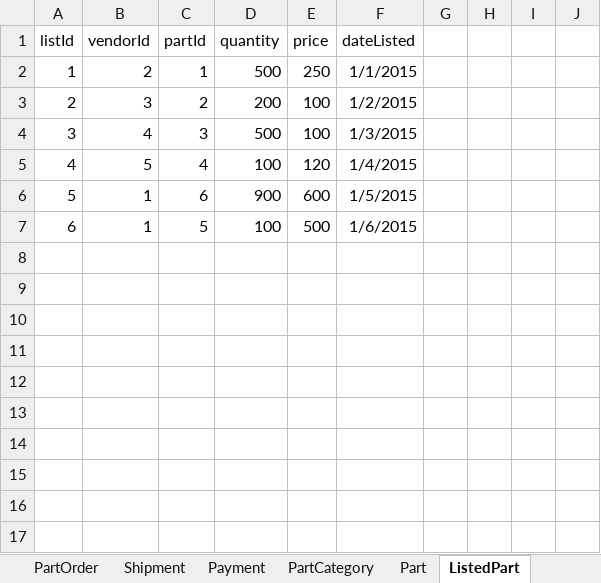
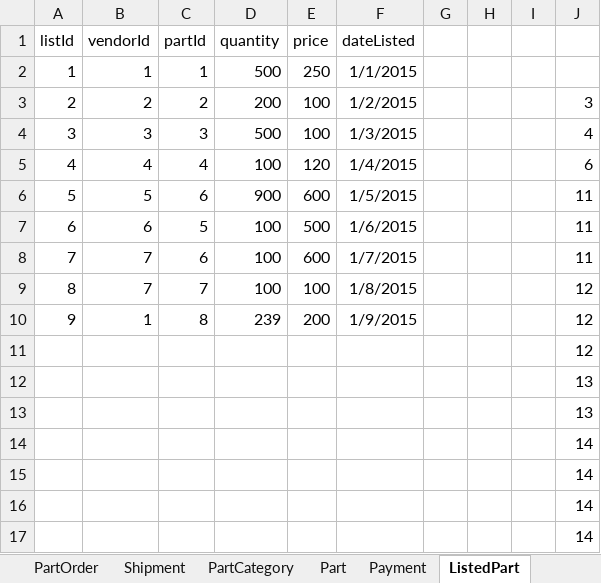
Before and after one commit to swm93/everything-roadster, an Excel workbook: src/data/seed.xlsx, sheet ListedPart, drawn as a sheet; values as stored, in another font and other column widths than the file's, no borders; the diff names each change by its address in the sheet, - before the commit and + after, or states it on an @@ line.

Commit message:
fixed the customer selling parts in seed

```diff
--- a/src/data/seed.xlsx (sheet ListedPart)
+++ b/src/data/seed.xlsx (sheet ListedPart)
@@ sheet tab order changed: PartOrder | Shipment | PartCategory | Part | Payment | ListedPart @@
-B2 (vendorId): 2
+B2 (vendorId): 1
-B3 (vendorId): 3
+B3 (vendorId): 2
-J3: (empty)
+J3: 3
-B4 (vendorId): 4
+B4 (vendorId): 3
-J4: (empty)
+J4: 4
-B5 (vendorId): 5
+B5 (vendorId): 4
-J5: (empty)
+J5: 6
-B6 (vendorId): 1
+B6 (vendorId): 5
-J6:J7: (empty)
+J6:J7: 11
-B7 (vendorId): 1
+B7 (vendorId): 6
+row 8: 7 | 7 | 6 | 100 | 600 | 1/7/2015 |  |  |  | 11
+row 9: 8 | 7 | 7 | 100 | 100 | 1/8/2015 |  |  |  | 12
+row 10: 9 | 1 | 8 | 239 | 200 | 1/9/2015 |  |  |  | 12
+row 11:  |  |  |  |  |  |  |  |  | 12
+row 12:  |  |  |  |  |  |  |  |  | 13
+row 13:  |  |  |  |  |  |  |  |  | 13
+row 14:  |  |  |  |  |  |  |  |  | 14
+row 15:  |  |  |  |  |  |  |  |  | 14
+row 16:  |  |  |  |  |  |  |  |  | 14
+row 17:  |  |  |  |  |  |  |  |  | 14
```
Also changed, not shown: sheet RatesVendor, sheet Account, 1 other file.
